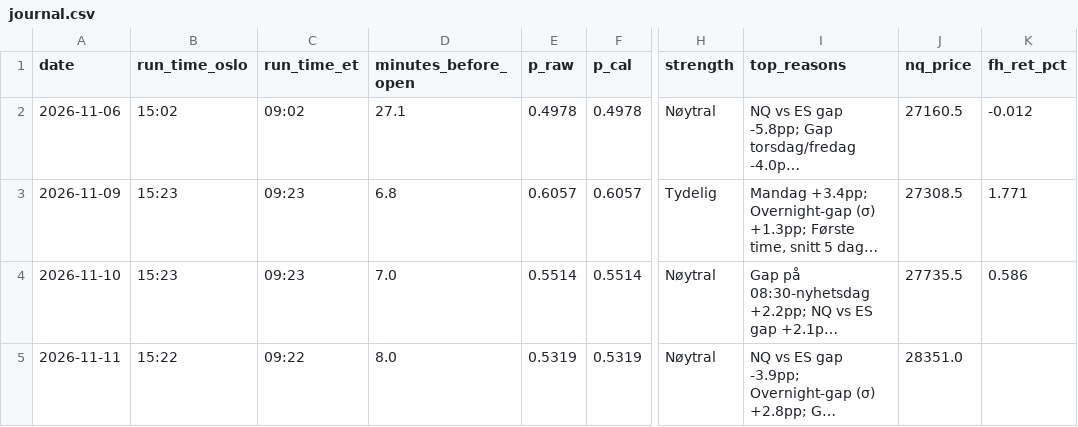
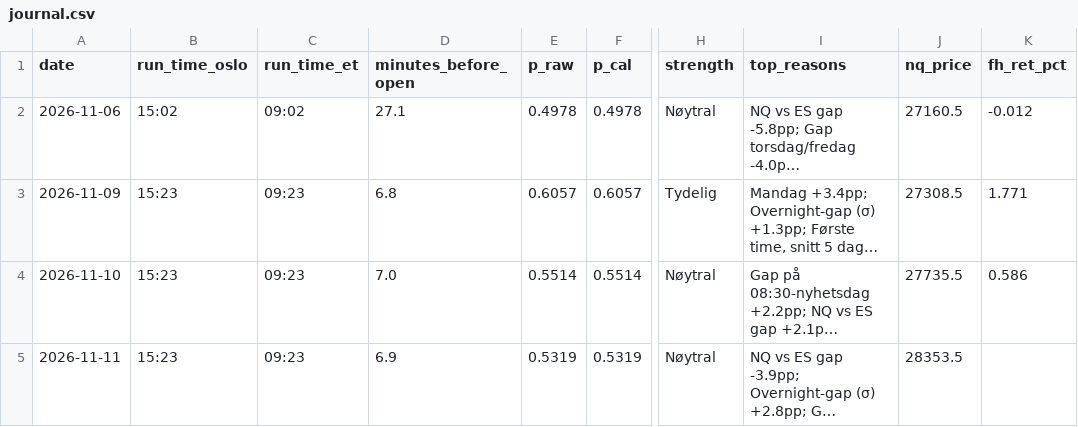
Before and after one commit to 21Matso/nq-bias, a CSV file: data/journal.csv, drawn as a sheet; only a part is shown, gaps mark what is left out; long unchanged cells end in …; the diff names each change by its address in the sheet, - before the commit and + after, or states it on an @@ line.

```diff
--- a/data/journal.csv
+++ b/data/journal.csv
-B5 (run_time_oslo): 15:22
+B5 (run_time_oslo): 15:23
-C5 (run_time_et): 09:22
+C5 (run_time_et): 09:23
-D5 (minutes_before_open): 8.0
+D5 (minutes_before_open): 6.9
-J5 (nq_price): 28351.0
+J5 (nq_price): 28353.5
```
Also changed, not shown: 1 other file.
